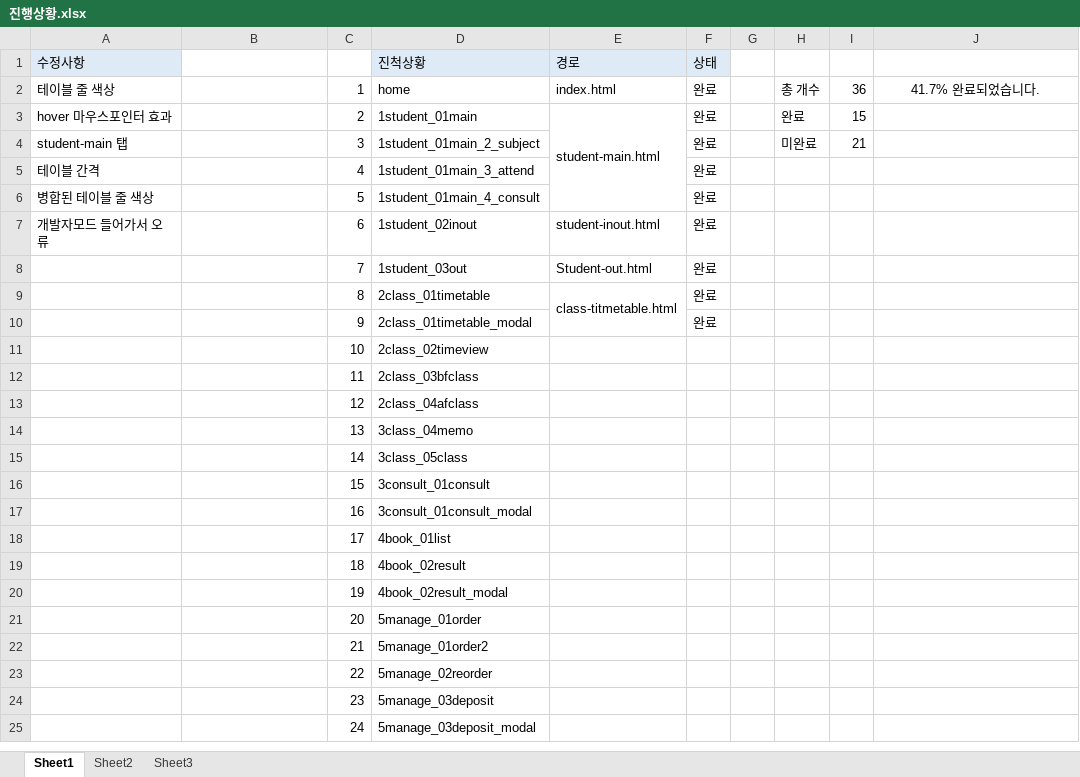
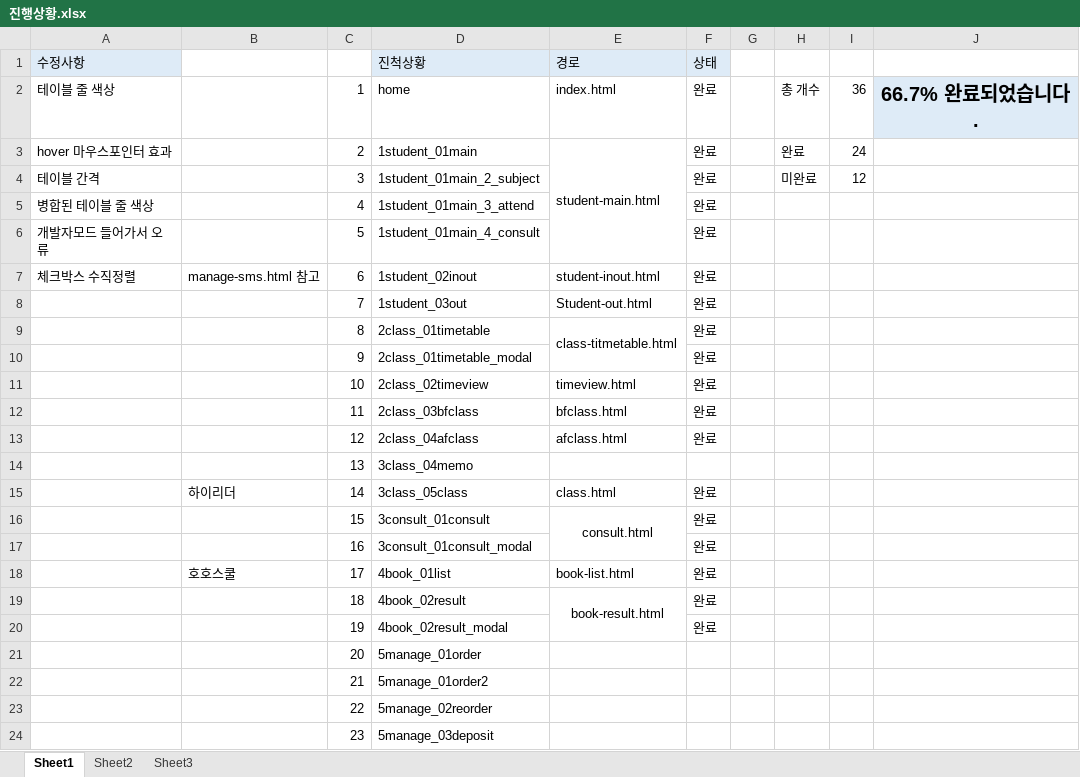
Before and after one commit to jaehan-Bae/allpass, an Excel workbook: image/design/진행상황.xlsx, sheet Sheet1, drawn as a sheet; only a part is shown; the shorter side is filled out with more unchanged rows; values as stored, in another font and other column widths than the file's, no borders; the diff names each change by its address in the sheet, - before the commit and + after, or states it on an @@ line.

Commit message:
manage-sms 완성

```diff
--- a/image/design/진행상황.xlsx (sheet Sheet1)
+++ b/image/design/진행상황.xlsx (sheet Sheet1)
-J2: 41.7% 완료되었습니다.
+J2: 66.7% 완료되었습니다.
@@ J2 fill: none → #DEEBF7, bold: off → on, text size: larger @@
-I3: 15
+I3: 24
-A4 (수정사항): student-main 탭
+A4 (수정사항): 테이블 간격
-I4: 21
+I4: 12
-A5 (수정사항): 테이블 간격
+A5 (수정사항): 병합된 테이블 줄 색상
-A6 (수정사항): 병합된 테이블 줄 색상
+A6 (수정사항): 개발자모드 들어가서 오류
-A7 (수정사항): 개발자모드 들어가서 오류
+A7 (수정사항): 체크박스 수직정렬
-B7: (empty)
+B7: manage-sms.html 참고
-E11 (경로): (empty)
+E11 (경로): timeview.html
-F11:F13 (상태): (empty)
+F11:F13 (상태): 완료
-E12 (경로): (empty)
+E12 (경로): bfclass.html
-E13 (경로): (empty)
+E13 (경로): afclass.html
-B15: (empty)
+B15: 하이리더
-E15 (경로): (empty)
+E15 (경로): class.html
-F15:F20 (상태): (empty)
+F15:F20 (상태): 완료
-E16 (경로): (empty)
+E16 (경로): consult.html
+E16:E17 merged
-B18: (empty)
+B18: 호호스쿨
-E18 (경로): (empty)
+E18 (경로): book-list.html
-E19 (경로): (empty)
+E19 (경로): book-result.html
+E19:E20 merged
```
Also changed, not shown: sheet Sheet2, 20 other files.
